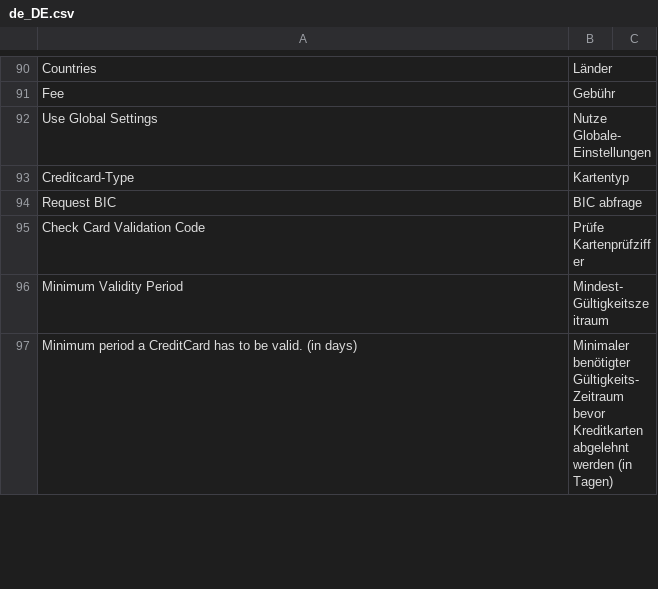
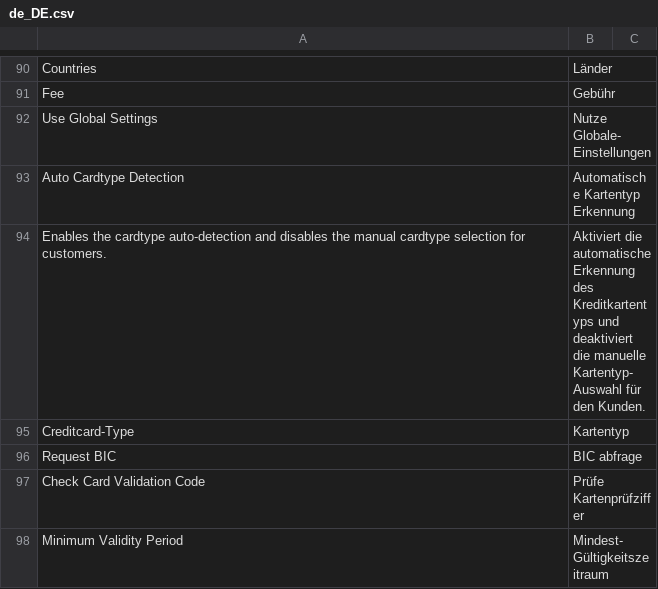
Before and after one commit to PAYONE-GmbH/magento-2, a CSV file: i18n/de_DE.csv, drawn as a sheet; only a part is shown, gaps mark what is left out; the shorter side is filled out with more unchanged rows.

Commit message:
Add backend config option for auto-cc-detection
A new option for enabling/disabling the auto cardtype detection is added
to the creditcard config. The config field is placed above the cardtypes
config field.

```diff
--- a/i18n/de_DE.csv
+++ b/i18n/de_DE.csv
@@ -92,2 +92,4 @@
 "Use Global Settings","Nutze Globale-Einstellungen"
+"Auto Cardtype Detection","Automatische Kartentyp Erkennung"
+"Enables the cardtype auto-detection and disables the manual cardtype selection for customers.","Aktiviert die automatische Erkennung des Kreditkartentyps und deaktiviert die manuelle Kartentyp-Auswahl für den Kunden."
 "Creditcard-Type","Kartentyp"
```
Also changed, not shown: 1 other file.
